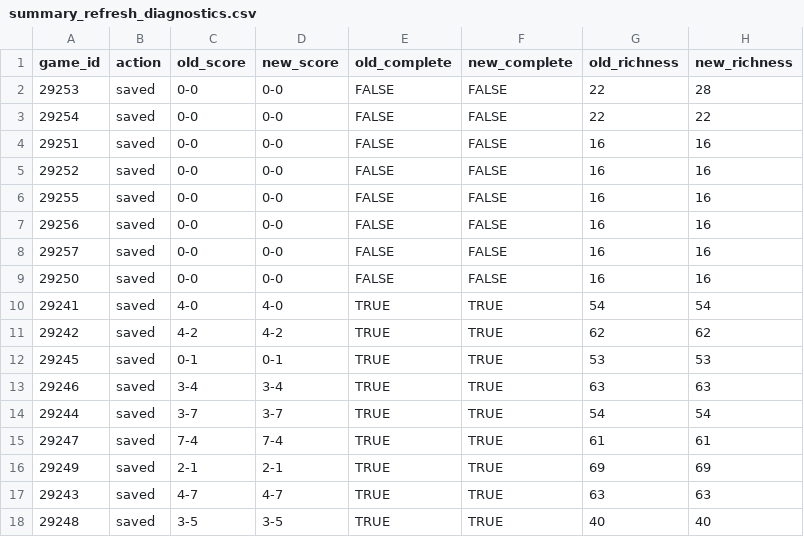
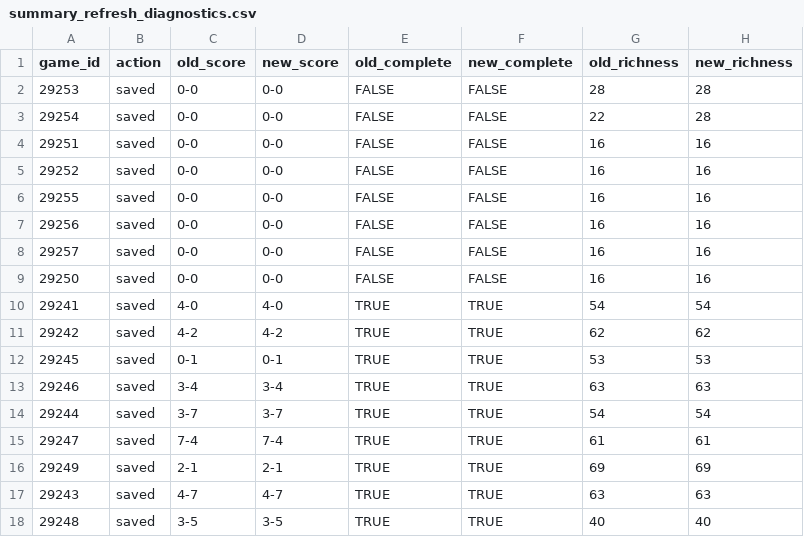
Before and after one commit to NoahCornish/IceIndex, a CSV file: data/games/2026-27/summary_refresh_diagnostics.csv, drawn as a sheet.

```diff
--- a/data/games/2026-27/summary_refresh_diagnostics.csv
+++ b/data/games/2026-27/summary_refresh_diagnostics.csv
@@ -1,4 +1,4 @@
 "game_id","action","old_score","new_score","old_complete","new_complete","old_richness","new_richness"
-"29253","saved","0-0","0-0",FALSE,FALSE,22,28
-"29254","saved","0-0","0-0",FALSE,FALSE,22,22
+"29253","saved","0-0","0-0",FALSE,FALSE,28,28
+"29254","saved","0-0","0-0",FALSE,FALSE,22,28
 "29251","saved","0-0","0-0",FALSE,FALSE,16,16
```
Also changed, not shown: data/games/2026-27/manifest.csv, data/games/2026-27/official_goalie_stats.csv, 6 other files.
